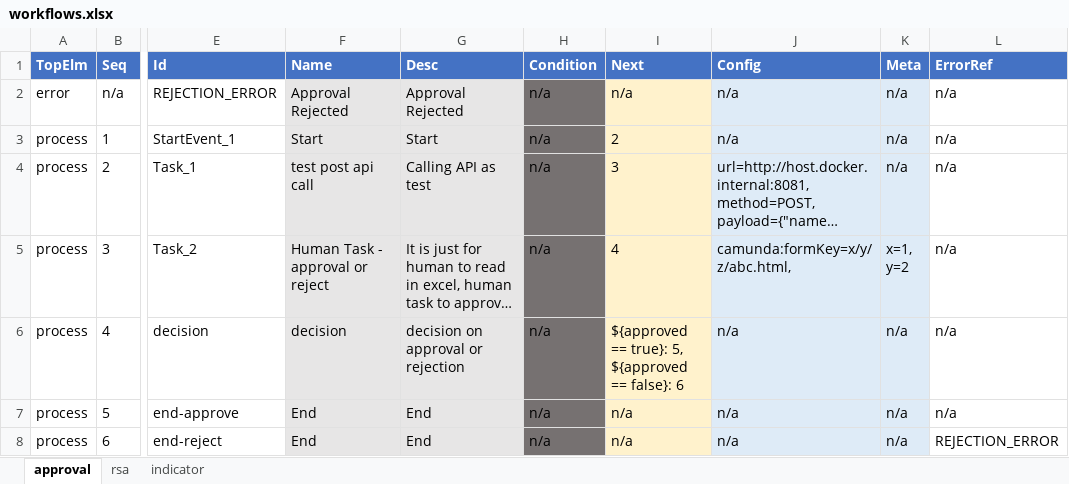
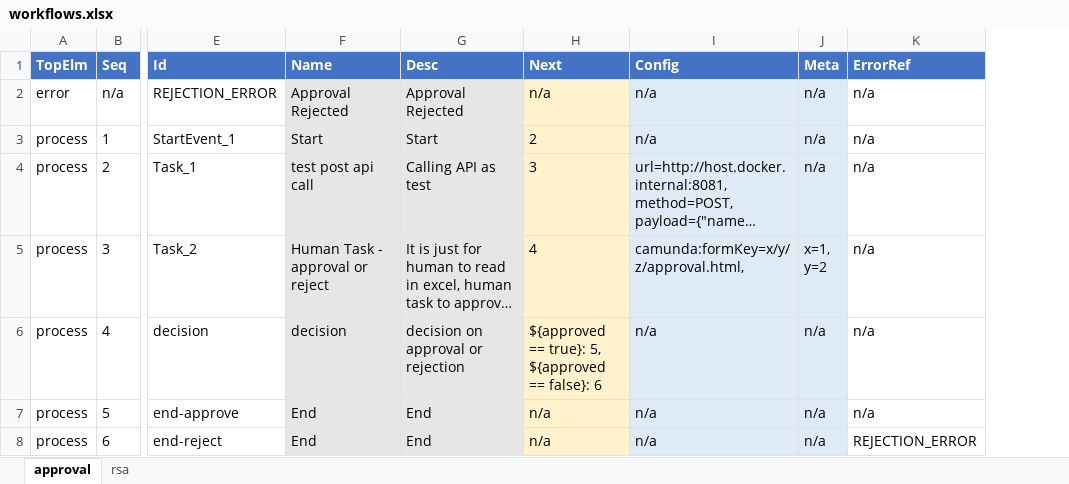
Before and after one commit to hyw208/workflow_generator, an Excel workbook: workflows.xlsx, sheet approval, drawn as a sheet; only a part is shown, gaps mark what is left out; long unchanged cells end in …; values as stored, in another font and other column widths than the file's, no borders; removed rows and columns are numbered as before the commit, all else as after; the diff names each change by its address in the sheet, - before the commit and + after, or states it on an @@ line.

```diff
--- a/workflows.xlsx (sheet approval)
+++ b/workflows.xlsx (sheet approval)
-sheet tab: indicator
-column H (Condition), rows 2-8: all n/a
-I5 (Config): camunda:formKey=x/y/z/abc.html,
+I5 (Config): camunda:formKey=x/y/z/approval.html,
```
Also changed, not shown: sheet rsa, 4 other files.
